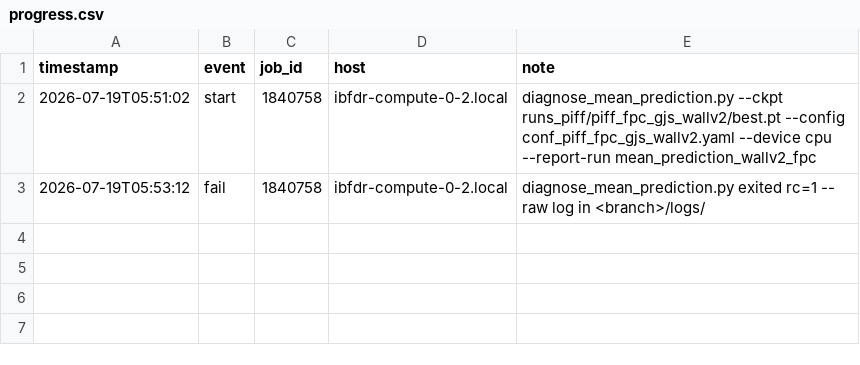
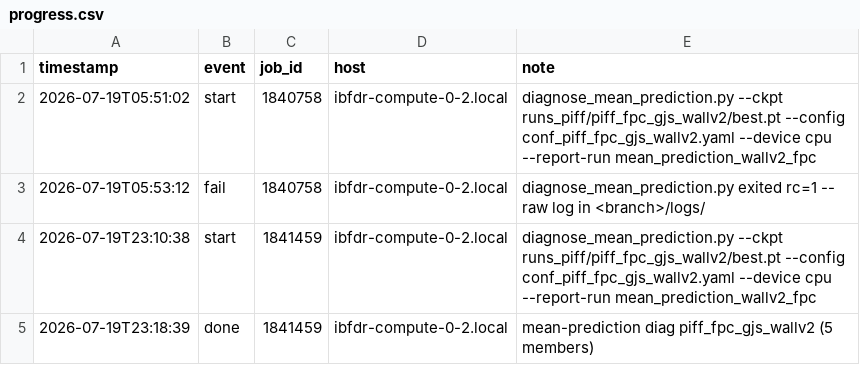
Before and after one commit to sanaamouzahir/qg-closure, a CSV file: reports/mean_prediction_wallv2_fpc/progress.csv, drawn as a sheet.

Commit message:
[cluster][digest] mean_prediction_wallv2_fpc done (1841459)

```diff
--- a/reports/mean_prediction_wallv2_fpc/progress.csv
+++ b/reports/mean_prediction_wallv2_fpc/progress.csv
@@ -3 +3,3 @@ timestamp,event,job_id,host,note
 2026-07-19T05:53:12,fail,1840758,ibfdr-compute-0-2.local,diagnose_mean_prediction.py exited rc=1 -- raw log in <branch>/logs/
+2026-07-19T23:10:38,start,1841459,ibfdr-compute-0-2.local,diagnose_mean_prediction.py --ckpt runs_piff/piff_fpc_gjs_wallv2/best.pt --config conf_piff_fpc_gjs_wallv2.yaml --device cpu --report-run mean_prediction_wallv2_fpc
+2026-07-19T23:18:39,done,1841459,ibfdr-compute-0-2.local,mean-prediction diag piff_fpc_gjs_wallv2 (5 members)
```
Also changed, not shown: 3 other files.
